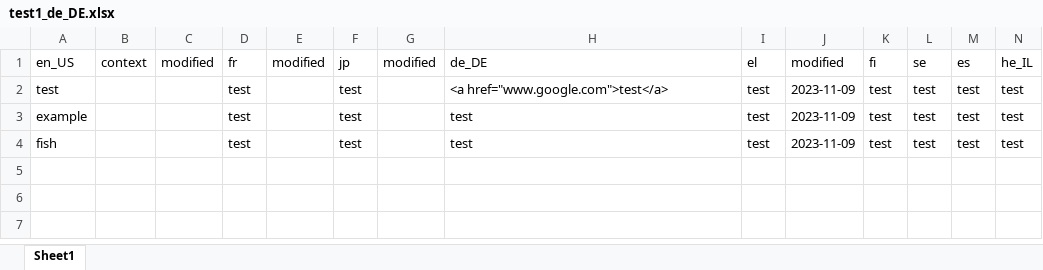
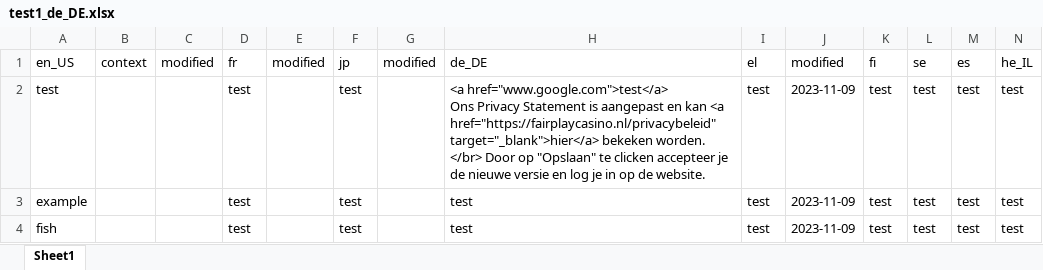
Before and after one commit to chrisb-transifex/git-test, an Excel workbook: Τranslations/test1_de_DE.xlsx, sheet Sheet1, drawn as a sheet; values as stored, in another font and other column widths than the file's, no borders; ↵ is a line break in a cell; the diff names each change by its address in the sheet, - before the commit and + after, or states it on an @@ line.

```diff
--- a/Τranslations/test1_de_DE.xlsx (sheet Sheet1)
+++ b/Τranslations/test1_de_DE.xlsx (sheet Sheet1)
-H2: <a href="www.google.com">test</a>
+H2: <a href="www.google.com">test</a> ↵ Ons Privacy Statement is aangepast en kan <a href="https://fairplaycasino.nl/privacybeleid" target="_blank">hier</a> bekeken worden. </br> Door op "Opslaan" te clicken accepteer je de nieuwe versie en log je in op de website.
```
